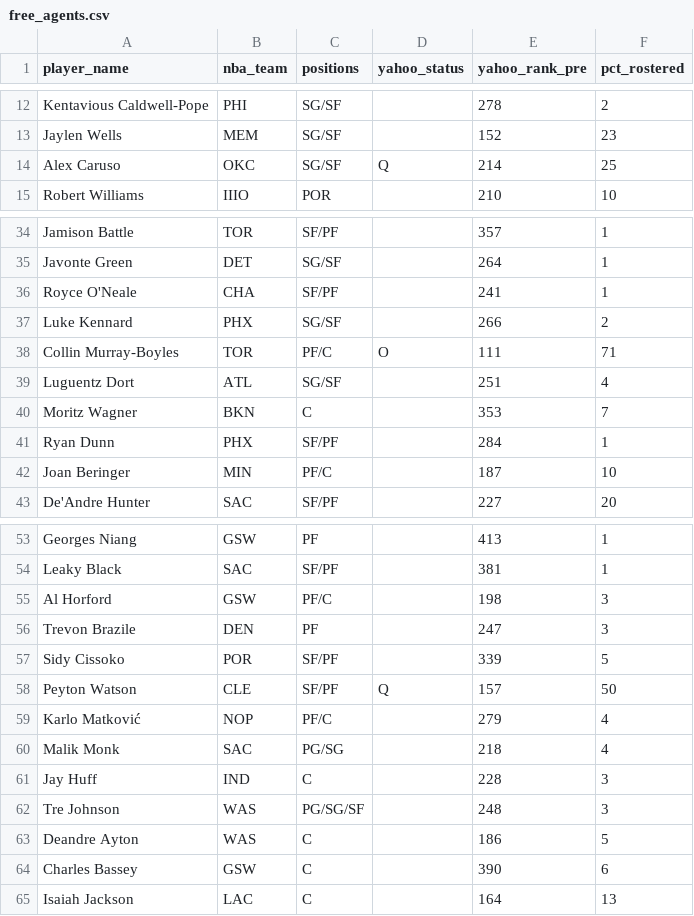
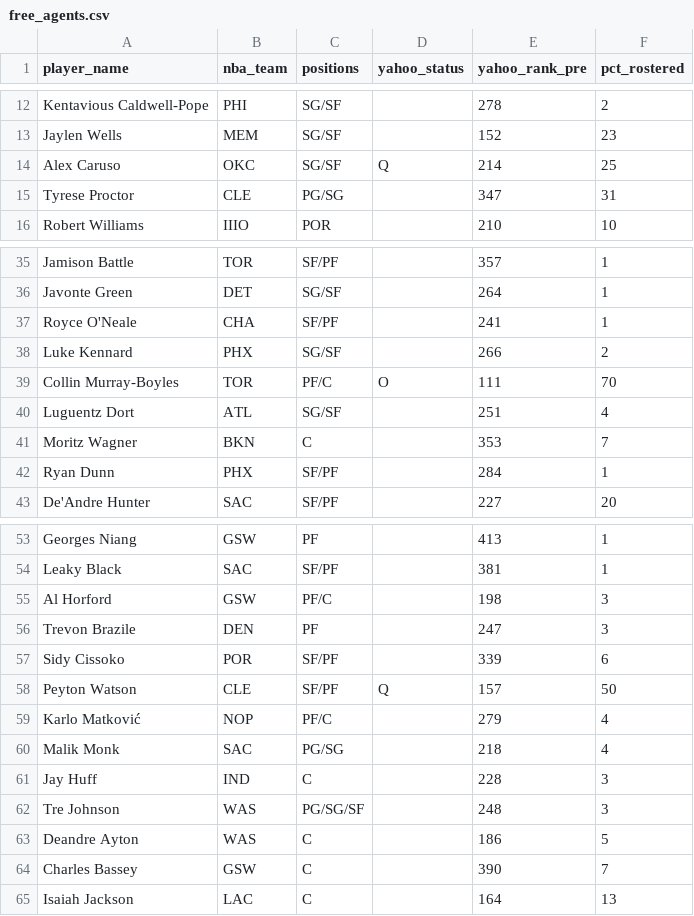
Before and after one commit to chamberneezy/fantasy, a CSV file: data/season/free_agents.csv, drawn as a sheet; only a part is shown, gaps mark what is left out.

Commit message:
Yahoo read on gw 2026-11-20T02:05

```diff
--- a/data/season/free_agents.csv
+++ b/data/season/free_agents.csv
@@ -14,2 +14,3 @@ Jaylen Wells,MEM,SG/SF,,152,23
 Alex Caruso,OKC,SG/SF,Q,214,25
+Tyrese Proctor,CLE,PG/SG,,347,31
 Robert Williams,IIIO,POR,,210,10
@@ -37,3 +38,3 @@ Royce O'Neale,CHA,SF/PF,,241,1
 Luke Kennard,PHX,SG/SF,,266,2
-Collin Murray-Boyles,TOR,PF/C,O,111,71
+Collin Murray-Boyles,TOR,PF/C,O,111,70
 Luguentz Dort,ATL,SG/SF,,251,4
@@ -41,3 +42,2 @@ Moritz Wagner,BKN,C,,353,7
 Ryan Dunn,PHX,SF/PF,,284,1
-Joan Beringer,MIN,PF/C,,187,10
 De'Andre Hunter,SAC,SF/PF,,227,20
@@ -56,3 +56,3 @@ Al Horford,GSW,PF/C,,198,3
 Trevon Brazile,DEN,PF,,247,3
-Sidy Cissoko,POR,SF/PF,,339,5
+Sidy Cissoko,POR,SF/PF,,339,6
 Peyton Watson,CLE,SF/PF,Q,157,50
@@ -63,3 +63,3 @@ Tre Johnson,WAS,PG/SG/SF,,248,3
 Deandre Ayton,WAS,C,,186,5
-Charles Bassey,GSW,C,,390,6
+Charles Bassey,GSW,C,,390,7
 Isaiah Jackson,LAC,C,,164,13
```
Also changed, not shown: data/season/league_rosters.csv.
